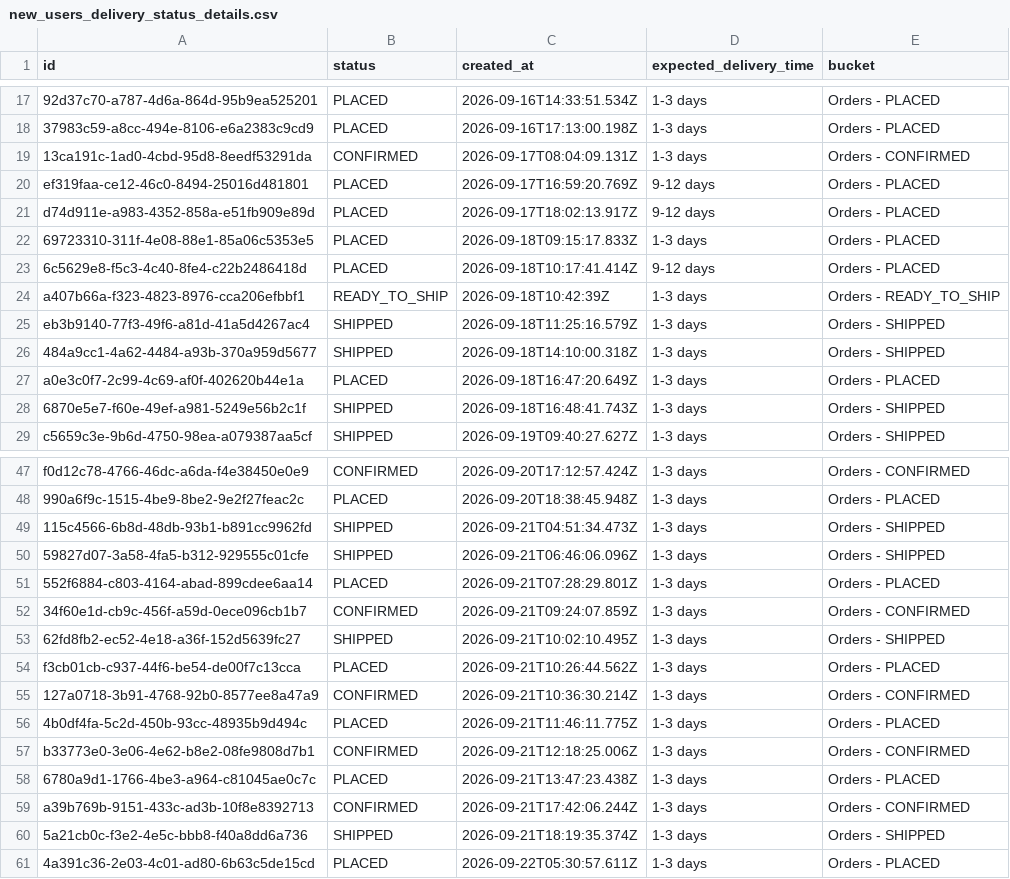
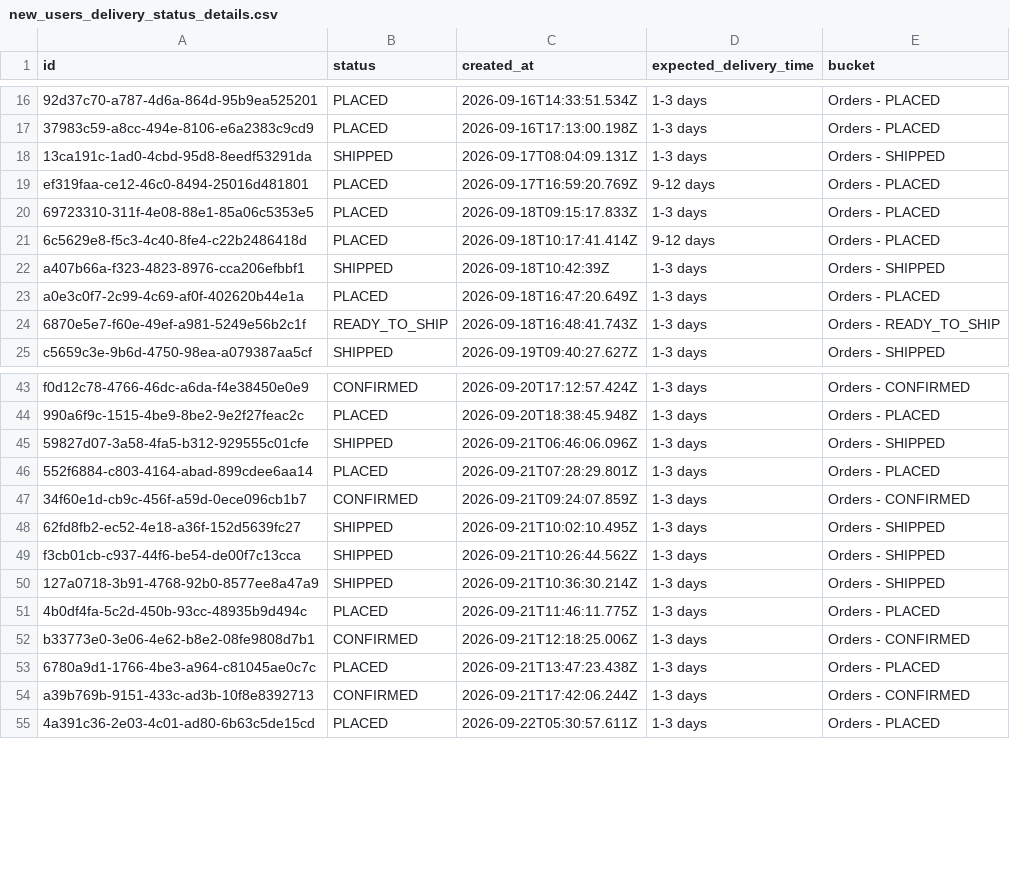
Before and after one commit to Amankr0402/Daily-Sales-Revenue-Report, a CSV file: data/new_users_delivery_status_details.csv, drawn as a sheet; only a part is shown, gaps mark what is left out; removed rows and columns are numbered as before the commit, all else as after; the diff covers the shown part only; the diff names each change by its address in the sheet, - before the commit and + after, or states it on an @@ line.

```diff
--- a/data/new_users_delivery_status_details.csv
+++ b/data/new_users_delivery_status_details.csv
-B18 (status): CONFIRMED
+B18 (status): SHIPPED
-E18 (bucket): Orders - CONFIRMED
+E18 (bucket): Orders - SHIPPED
-row 21: d74d911e-a983-4352-858a-e51fb909e89d | PLACED | 2026-09-17T18:02:13.917Z | 9-12 days | Orders - PLACED
-B22 (status): READY_TO_SHIP
+B22 (status): SHIPPED
-E22 (bucket): Orders - READY_TO_SHIP
+E22 (bucket): Orders - SHIPPED
-row 25: eb3b9140-77f3-49f6-a81d-41a5d4267ac4 | SHIPPED | 2026-09-18T11:25:16.579Z | 1-3 days | Orders - SHIPPED
-row 26: 484a9cc1-4a62-4484-a93b-370a959d5677 | SHIPPED | 2026-09-18T14:10:00.318Z | 1-3 days | Orders - SHIPPED
-B24 (status): SHIPPED
+B24 (status): READY_TO_SHIP
-E24 (bucket): Orders - SHIPPED
+E24 (bucket): Orders - READY_TO_SHIP
-row 49: 115c4566-6b8d-48db-93b1-b891cc9962fd | SHIPPED | 2026-09-21T04:51:34.473Z | 1-3 days | Orders - SHIPPED
-B49 (status): PLACED
+B49 (status): SHIPPED
-E49 (bucket): Orders - PLACED
+E49 (bucket): Orders - SHIPPED
-B50 (status): CONFIRMED
+B50 (status): SHIPPED
-E50 (bucket): Orders - CONFIRMED
+E50 (bucket): Orders - SHIPPED
-row 60: 5a21cb0c-f3e2-4e5c-bbb8-f40a8dd6a736 | SHIPPED | 2026-09-21T18:19:35.374Z | 1-3 days | Orders - SHIPPED
```
Also changed, not shown: 3 removed rows and 10 edited cells elsewhere in this file, data/refunds.csv, data/telecrm_leads_details.csv, 27 other files.
